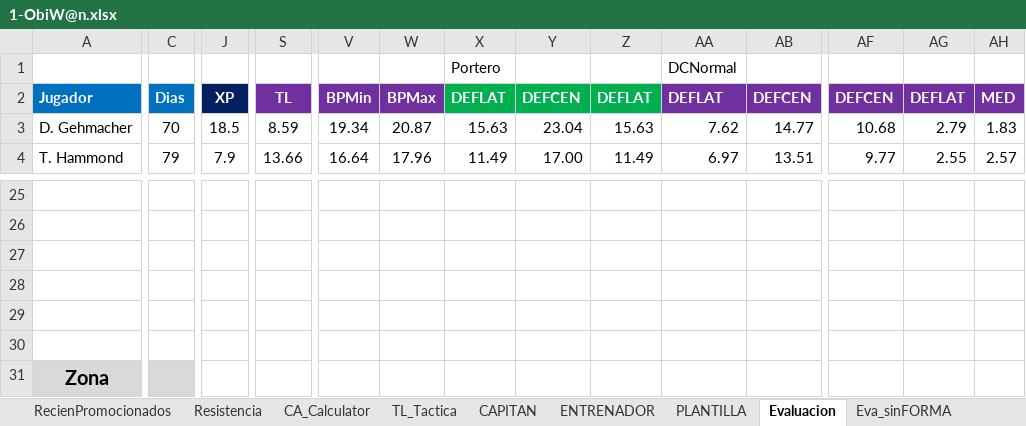
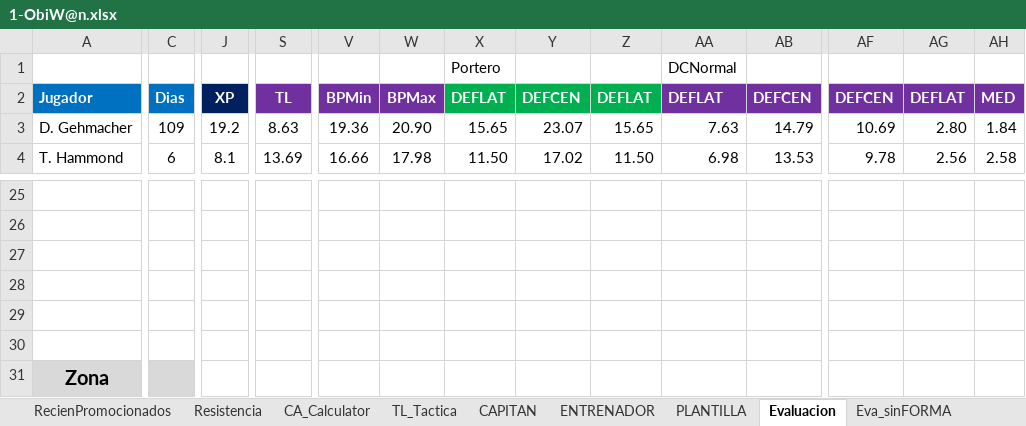
Before and after one commit to uny11/HI, an Excel workbook: projects/current/hattrick/1-ObiW@n.xlsx, sheet Evaluacion, drawn as a sheet; only a part is shown, gaps mark what is left out; values as stored, in another font and other column widths than the file's, no borders; conditional formats not drawn; removed rows and columns are numbered as before the commit, all else as after; rows hold the shown columns only; the diff covers the shown part only; the diff names each change by its address in the sheet, - before the commit and + after, or states it on an @@ line.

```diff
--- a/projects/current/hattrick/1-ObiW@n.xlsx (sheet Evaluacion)
+++ b/projects/current/hattrick/1-ObiW@n.xlsx (sheet Evaluacion)
-C3: 70
+C3: 109
-J3: 18.5
+J3: 19.2
-S3: 8.59
+S3: 8.63
-V3: 19.34
+V3: 19.36
-W3: 20.87
+W3: 20.90
-X3: 15.63
+X3: 15.65
-Y3: 23.04
+Y3: 23.07
-Z3: 15.63
+Z3: 15.65
-AA3: 7.62
+AA3: 7.63
-AB3: 14.77
+AB3: 14.79
-AF3: 10.68
+AF3: 10.69
-AG3: 2.79
+AG3: 2.80
-AH3: 1.83
+AH3: 1.84
-C4: 79
+C4: 6
-J4: 7.9
+J4: 8.1
-S4: 13.66
+S4: 13.69
-V4: 16.64
+V4: 16.66
-W4: 17.96
+W4: 17.98
-X4: 11.49
+X4: 11.50
-Y4: 17.00
+Y4: 17.02
-Z4: 11.49
+Z4: 11.50
-AA4: 6.97
+AA4: 6.98
-AB4: 13.51
+AB4: 13.53
-AF4: 9.77
+AF4: 9.78
-AG4: 2.55
+AG4: 2.56
-AH4: 2.57
+AH4: 2.58
-row 27: (empty)
+row 27: (empty)
-row 29: (empty)
+row 29: (empty)
```
Also changed, not shown: 967 edited cells elsewhere in this sheet, sheet PLANTILLA, sheet Eva_sinFORMA, sheet Hall_of_Fame, sheet CAPITAN, sheet ENTRENAMIENTO_Rendimiento, sheet CA_Calculator, 9 more sheets, formulas that keep their value, hidden cells, charts or pictures, projects/current/hattrick/1-V@der_Plantilla.xlsx, 14 other files.
